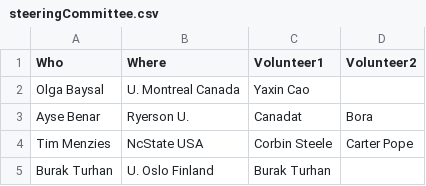
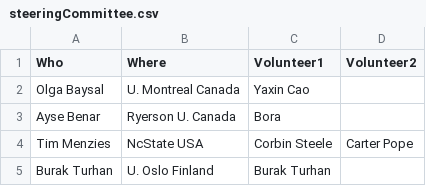
Before and after one commit to opensciences/opensciences.github.io, a CSV file: steeringCommittee.csv, drawn as a sheet.

Commit message:
Update steeringCommittee.csv

```diff
--- a/steeringCommittee.csv
+++ b/steeringCommittee.csv
@@ -2,3 +2,3 @@ Who,Where,Volunteer1,Volunteer2
 Olga Baysal,U. Montreal Canada, Yaxin Cao,
-Ayse Benar,Ryerson U., Canadat,Bora,
+Ayse Benar,Ryerson U. Canada,Bora,
 Tim Menzies,NcState USA,Corbin Steele, Carter Pope
```
